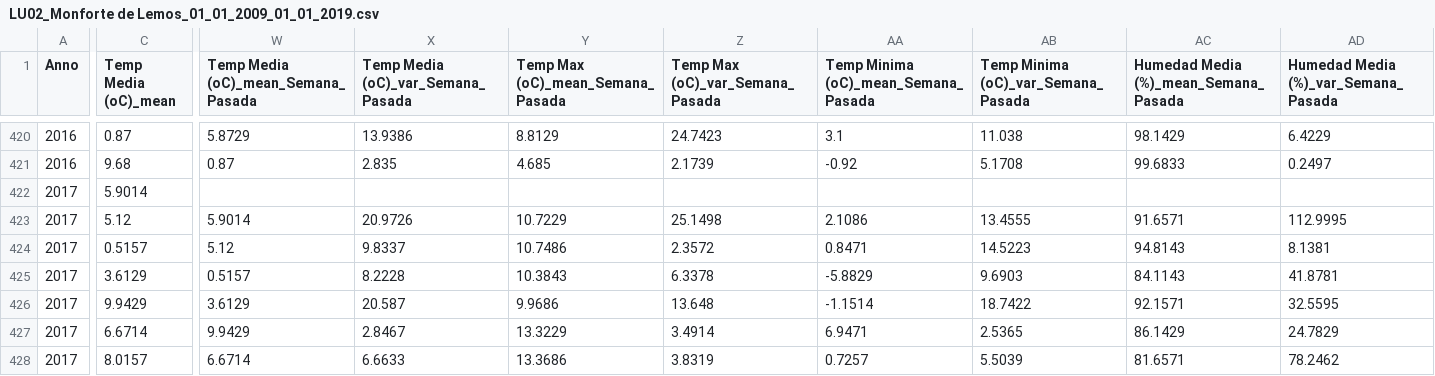
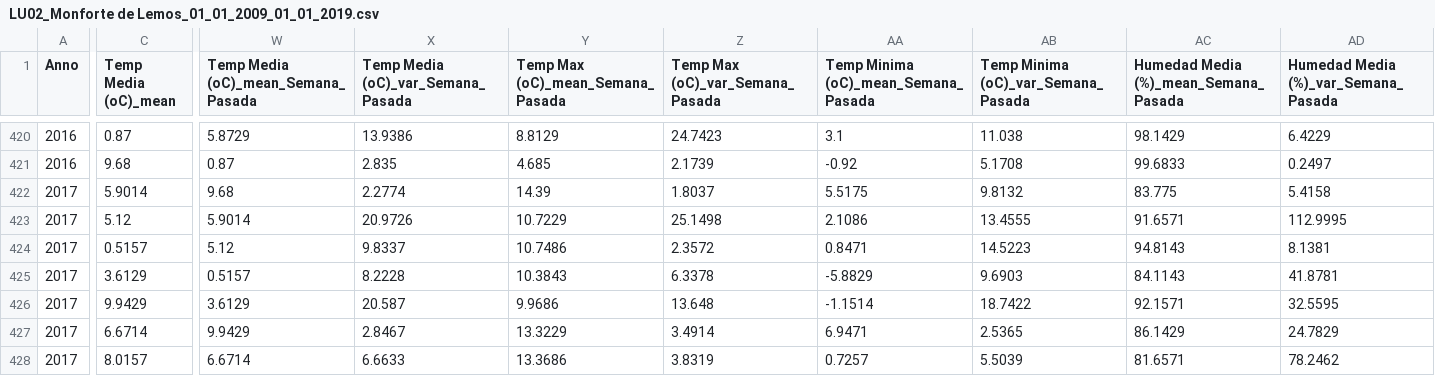
Before and after one commit to JozsefIvanGafo/4-Year-Q1-iao-project-Prediction-of-Forest-fires-in-Galicia-Spain2024-UC3M, a CSV file: data/estaciones/LU02_Monforte de Lemos_01_01_2009_01_01_2019.csv, drawn as a sheet; only a part is shown, gaps mark what is left out; the diff covers the shown part only; the diff names each change by its address in the sheet, - before the commit and + after, or states it on an @@ line.

```diff
--- a/data/estaciones/LU02_Monforte de Lemos_01_01_2009_01_01_2019.csv
+++ b/data/estaciones/LU02_Monforte de Lemos_01_01_2009_01_01_2019.csv
-W422: (empty)
+W422: 9.68
-X422: (empty)
+X422: 2.2774
-Y422 (Temp Max (oC)_mean_Semana_Pasada): (empty)
+Y422 (Temp Max (oC)_mean_Semana_Pasada): 14.39
-Z422 (Temp Max (oC)_var_Semana_Pasada): (empty)
+Z422 (Temp Max (oC)_var_Semana_Pasada): 1.8037
-AA422: (empty)
+AA422: 5.5175
-AB422: (empty)
+AB422: 9.8132
-AC422: (empty)
+AC422: 83.775
-AD422: (empty)
+AD422: 5.4158
```
Also changed, not shown: 72 edited cells elsewhere in this file, data/estaciones/C01_A Capela_01_01_2009_01_01_2019.csv, data/estaciones/C02_Boimorto_01_01_2009_01_01_2019.csv, 26 other files.
